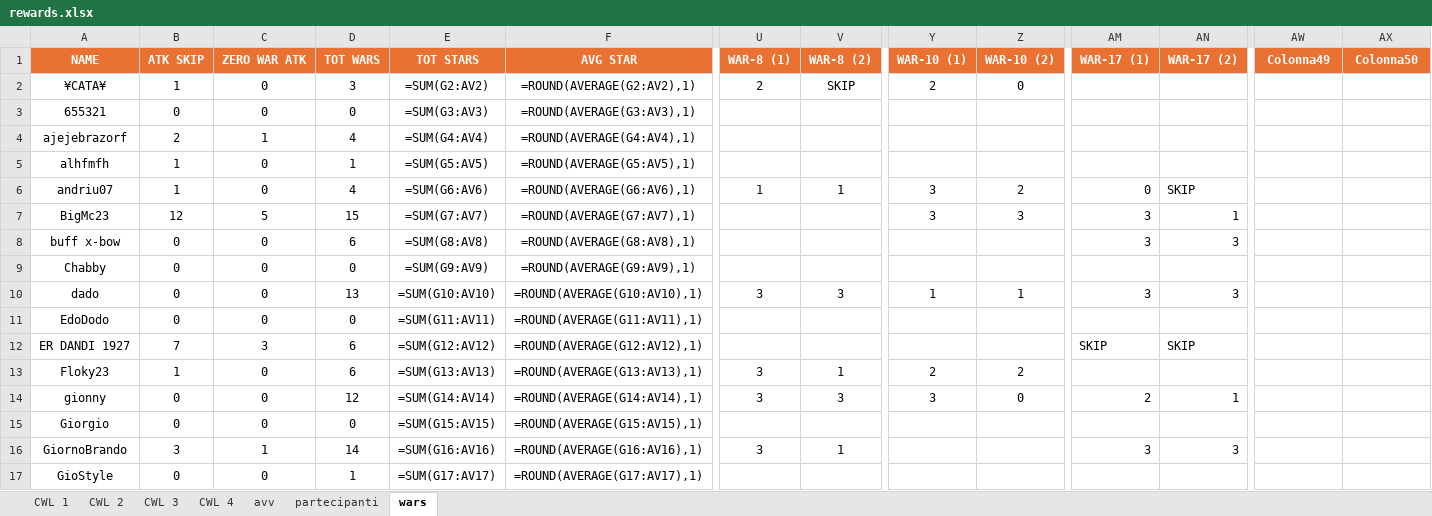
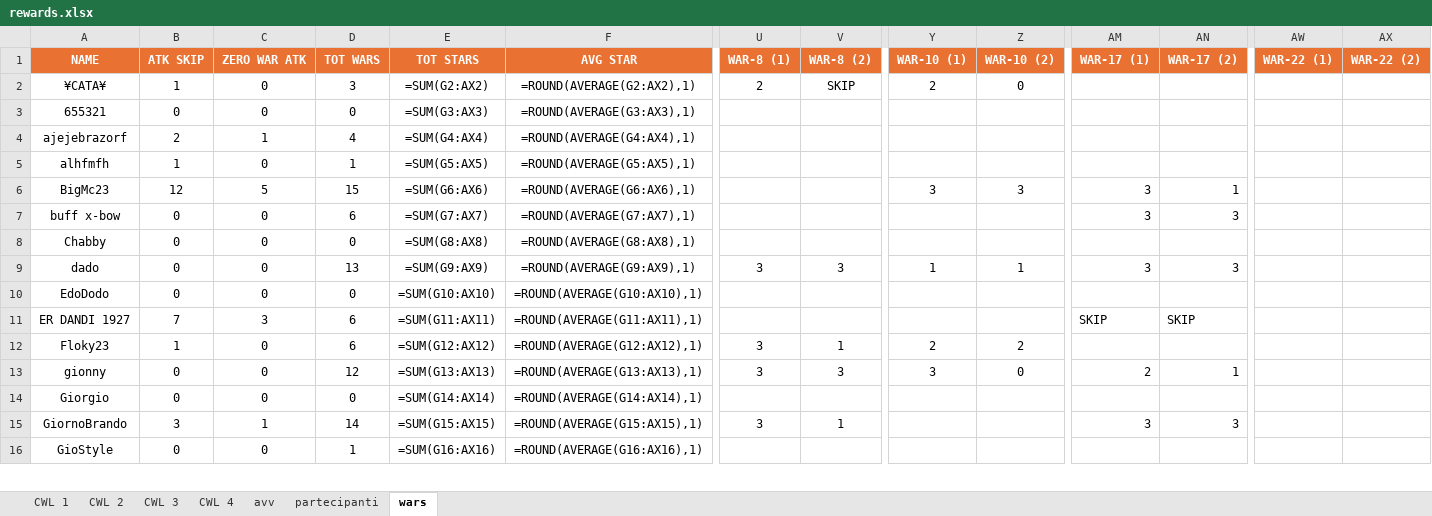
Before and after one commit to piegian99ita/clashMacacos, an Excel workbook: rewards.xlsx, sheet wars, drawn as a sheet; only a part is shown, gaps mark what is left out; values as stored, in another font and other column widths than the file's, no borders; formulas without a stored value are shown as written; removed rows and columns are numbered as before the commit, all else as after; rows hold the shown columns only; the diff covers the shown part only; the diff names each change by its address in the sheet, - before the commit and + after, or states it on an @@ line.

```diff
--- a/rewards.xlsx (sheet wars)
+++ b/rewards.xlsx (sheet wars)
-AW1: Colonna49
+AW1: WAR-22 (1)
-AX1: Colonna50
+AX1: WAR-22 (2)
-E2 (TOT STARS): =SUM(G2:AV2)
+E2 (TOT STARS): =SUM(G2:AX2)
-F2 (AVG STAR): =ROUND(AVERAGE(G2:AV2),1)
+F2 (AVG STAR): =ROUND(AVERAGE(G2:AX2),1)
-E3 (TOT STARS): =SUM(G3:AV3)
+E3 (TOT STARS): =SUM(G3:AX3)
-F3 (AVG STAR): =ROUND(AVERAGE(G3:AV3),1)
+F3 (AVG STAR): =ROUND(AVERAGE(G3:AX3),1)
-E4 (TOT STARS): =SUM(G4:AV4)
+E4 (TOT STARS): =SUM(G4:AX4)
-F4 (AVG STAR): =ROUND(AVERAGE(G4:AV4),1)
+F4 (AVG STAR): =ROUND(AVERAGE(G4:AX4),1)
-E5 (TOT STARS): =SUM(G5:AV5)
+E5 (TOT STARS): =SUM(G5:AX5)
-F5 (AVG STAR): =ROUND(AVERAGE(G5:AV5),1)
+F5 (AVG STAR): =ROUND(AVERAGE(G5:AX5),1)
-row 6: andriu07 | 1 | 0 | 4 | =SUM(G6:AV6) | =ROUND(AVERAGE(G6:AV6),1) | 1 | 1 | 3 | 2 | 0 | SKIP
-E6 (TOT STARS): =SUM(G7:AV7)
+E6 (TOT STARS): =SUM(G6:AX6)
-F6 (AVG STAR): =ROUND(AVERAGE(G7:AV7),1)
+F6 (AVG STAR): =ROUND(AVERAGE(G6:AX6),1)
-E7 (TOT STARS): =SUM(G8:AV8)
+E7 (TOT STARS): =SUM(G7:AX7)
-F7 (AVG STAR): =ROUND(AVERAGE(G8:AV8),1)
+F7 (AVG STAR): =ROUND(AVERAGE(G7:AX7),1)
-E8 (TOT STARS): =SUM(G9:AV9)
+E8 (TOT STARS): =SUM(G8:AX8)
-F8 (AVG STAR): =ROUND(AVERAGE(G9:AV9),1)
+F8 (AVG STAR): =ROUND(AVERAGE(G8:AX8),1)
-E9 (TOT STARS): =SUM(G10:AV10)
+E9 (TOT STARS): =SUM(G9:AX9)
-F9 (AVG STAR): =ROUND(AVERAGE(G10:AV10),1)
+F9 (AVG STAR): =ROUND(AVERAGE(G9:AX9),1)
-E10 (TOT STARS): =SUM(G11:AV11)
+E10 (TOT STARS): =SUM(G10:AX10)
-F10 (AVG STAR): =ROUND(AVERAGE(G11:AV11),1)
+F10 (AVG STAR): =ROUND(AVERAGE(G10:AX10),1)
-E11 (TOT STARS): =SUM(G12:AV12)
+E11 (TOT STARS): =SUM(G11:AX11)
-F11 (AVG STAR): =ROUND(AVERAGE(G12:AV12),1)
+F11 (AVG STAR): =ROUND(AVERAGE(G11:AX11),1)
-E12 (TOT STARS): =SUM(G13:AV13)
+E12 (TOT STARS): =SUM(G12:AX12)
-F12 (AVG STAR): =ROUND(AVERAGE(G13:AV13),1)
+F12 (AVG STAR): =ROUND(AVERAGE(G12:AX12),1)
-E13 (TOT STARS): =SUM(G14:AV14)
+E13 (TOT STARS): =SUM(G13:AX13)
-F13 (AVG STAR): =ROUND(AVERAGE(G14:AV14),1)
+F13 (AVG STAR): =ROUND(AVERAGE(G13:AX13),1)
-E14 (TOT STARS): =SUM(G15:AV15)
+E14 (TOT STARS): =SUM(G14:AX14)
-F14 (AVG STAR): =ROUND(AVERAGE(G15:AV15),1)
+F14 (AVG STAR): =ROUND(AVERAGE(G14:AX14),1)
-E15 (TOT STARS): =SUM(G16:AV16)
+E15 (TOT STARS): =SUM(G15:AX15)
-F15 (AVG STAR): =ROUND(AVERAGE(G16:AV16),1)
+F15 (AVG STAR): =ROUND(AVERAGE(G15:AX15),1)
-E16 (TOT STARS): =SUM(G17:AV17)
+E16 (TOT STARS): =SUM(G16:AX16)
-F16 (AVG STAR): =ROUND(AVERAGE(G17:AV17),1)
+F16 (AVG STAR): =ROUND(AVERAGE(G16:AX16),1)
```
Also changed, not shown: 3 added rows, 2 removed rows and 64 edited cells elsewhere in this sheet.
